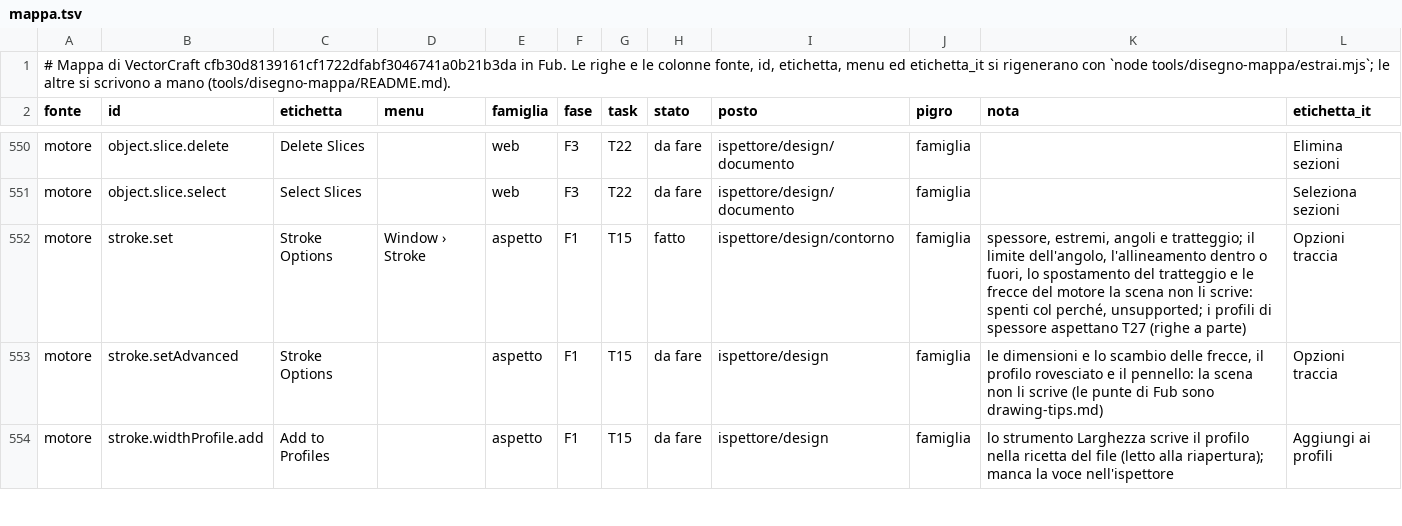
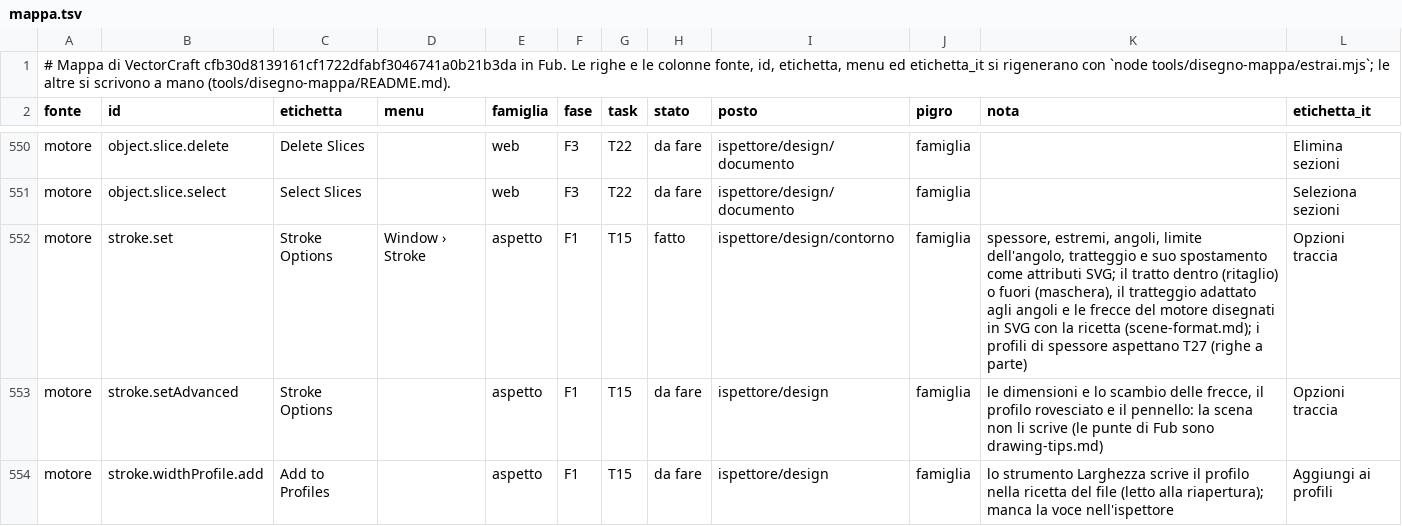
Before and after one commit to Fubeo/Fub, a TSV file: crates/fub-disegno/mappa.tsv, drawn as a sheet; only a part is shown, gaps mark what is left out.

Commit message:
feat(disegno): tratto dentro o fuori, tratteggio adattato e frecce come VectorCraft

```diff
--- a/crates/fub-disegno/mappa.tsv
+++ b/crates/fub-disegno/mappa.tsv
@@ -551,3 +551,3 @@ motore	object.slice.delete	Delete Slices		web	F3	T22	da fare	ispettore/design/do
 motore	object.slice.select	Select Slices		web	F3	T22	da fare	ispettore/design/documento	famiglia		Seleziona sezioni
-motore	stroke.set	Stroke Options	Window › Stroke	aspetto	F1	T15	fatto	ispettore/design/contorno	famiglia	spessore, estremi, angoli e tratteggio; il limite dell'angolo, l'allineamento dentro o fuori, lo spostamento del tratteggio e le frecce del motore la scena non li scrive: spenti col perché, unsupported; i profili di spessore aspettano T27 (righe a parte)	Opzioni traccia
+motore	stroke.set	Stroke Options	Window › Stroke	aspetto	F1	T15	fatto	ispettore/design/contorno	famiglia	spessore, estremi, angoli, limite dell'angolo, tratteggio e suo spostamento come attributi SVG; il tratto dentro (ritaglio) o fuori (maschera), il tratteggio adattato agli angoli e le frecce del motore disegnati in SVG con la ricetta (scene-format.md); i profili di spessore aspettano T27 (righe a parte)	Opzioni traccia
 motore	stroke.setAdvanced	Stroke Options		aspetto	F1	T15	da fare	ispettore/design	famiglia	le dimensioni e lo scambio delle frecce, il profilo rovesciato e il pennello: la scena non li scrive (le punte di Fub sono drawing-tips.md)	Opzioni traccia
```
Also changed, not shown: 6 other files.
